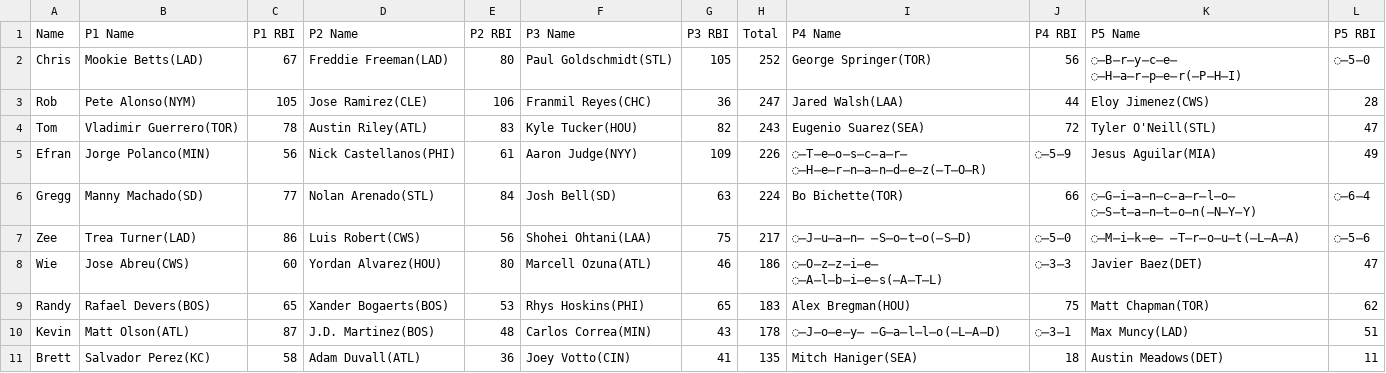
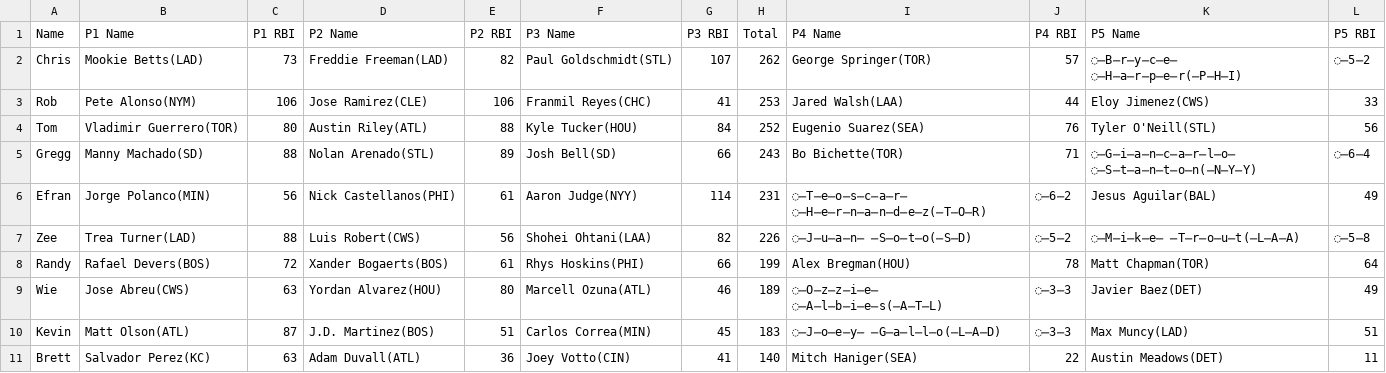
Before and after one commit to ocont/baseball, a CSV file: reports/latest.csv, drawn as a sheet.

```diff
--- a/reports/latest.csv
+++ b/reports/latest.csv
@@ -1,11 +1,11 @@
 Name,P1 Name,P1 RBI,P2 Name,P2 RBI,P3 Name,P3 RBI,Total,P4 Name,P4 RBI,P5 Name,P5 RBI
-Chris,Mookie Betts(LAD),67,Freddie Freeman(LAD),80,Paul Goldschmidt(STL),105,252,George Springer(TOR),56,̶B̶r̶y̶c̶e̶ ̶H̶a̶r̶p̶e̶r(̶P̶H̶I),̶5̶0
-Rob,Pete Alonso(NYM),105,Jose Ramirez(CLE),106,Franmil Reyes(CHC),36,247,Jared Walsh(LAA),44,Eloy Jimenez(CWS),28
-Tom,Vladimir Guerrero(TOR),78,Austin Riley(ATL),83,Kyle Tucker(HOU),82,243,Eugenio Suarez(SEA),72,Tyler O'Neill(STL),47
-Efran,Jorge Polanco(MIN),56,Nick Castellanos(PHI),61,Aaron Judge(NYY),109,226,̶T̶e̶o̶s̶c̶a̶r̶ ̶H̶e̶r̶n̶a̶n̶d̶e̶z(̶T̶O̶R),̶5̶9,Jesus Aguilar(MIA),49
-Gregg,Manny Machado(SD),77,Nolan Arenado(STL),84,Josh Bell(SD),63,224,Bo Bichette(TOR),66,̶G̶i̶a̶n̶c̶a̶r̶l̶o̶ ̶S̶t̶a̶n̶t̶o̶n(̶N̶Y̶Y),̶6̶4
-Zee,Trea Turner(LAD),86,Luis Robert(CWS),56,Shohei Ohtani(LAA),75,217,̶J̶u̶a̶n̶ ̶S̶o̶t̶o(̶S̶D),̶5̶0,̶M̶i̶k̶e̶ ̶T̶r̶o̶u̶t(̶L̶A̶A),̶5̶6
-Wie,Jose Abreu(CWS),60,Yordan Alvarez(HOU),80,Marcell Ozuna(ATL),46,186,̶O̶z̶z̶i̶e̶ ̶A̶l̶b̶i̶e̶s(̶A̶T̶L),̶3̶3,Javier Baez(DET),47
-Randy,Rafael Devers(BOS),65,Xander Bogaerts(BOS),53,Rhys Hoskins(PHI),65,183,Alex Bregman(HOU),75,Matt Chapman(TOR),62
-Kevin,Matt Olson(ATL),87,J.D. Martinez(BOS),48,Carlos Correa(MIN),43,178,̶J̶o̶e̶y̶ ̶G̶a̶l̶l̶o(̶L̶A̶D),̶3̶1,Max Muncy(LAD),51
-Brett,Salvador Perez(KC),58,Adam Duvall(ATL),36,Joey Votto(CIN),41,135,Mitch Haniger(SEA),18,Austin Meadows(DET),11
+Chris,Mookie Betts(LAD),73,Freddie Freeman(LAD),82,Paul Goldschmidt(STL),107,262,George Springer(TOR),57,̶B̶r̶y̶c̶e̶ ̶H̶a̶r̶p̶e̶r(̶P̶H̶I),̶5̶2
+Rob,Pete Alonso(NYM),106,Jose Ramirez(CLE),106,Franmil Reyes(CHC),41,253,Jared Walsh(LAA),44,Eloy Jimenez(CWS),33
+Tom,Vladimir Guerrero(TOR),80,Austin Riley(ATL),88,Kyle Tucker(HOU),84,252,Eugenio Suarez(SEA),76,Tyler O'Neill(STL),56
+Gregg,Manny Machado(SD),88,Nolan Arenado(STL),89,Josh Bell(SD),66,243,Bo Bichette(TOR),71,̶G̶i̶a̶n̶c̶a̶r̶l̶o̶ ̶S̶t̶a̶n̶t̶o̶n(̶N̶Y̶Y),̶6̶4
+Efran,Jorge Polanco(MIN),56,Nick Castellanos(PHI),61,Aaron Judge(NYY),114,231,̶T̶e̶o̶s̶c̶a̶r̶ ̶H̶e̶r̶n̶a̶n̶d̶e̶z(̶T̶O̶R),̶6̶2,Jesus Aguilar(BAL),49
+Zee,Trea Turner(LAD),88,Luis Robert(CWS),56,Shohei Ohtani(LAA),82,226,̶J̶u̶a̶n̶ ̶S̶o̶t̶o(̶S̶D),̶5̶2,̶M̶i̶k̶e̶ ̶T̶r̶o̶u̶t(̶L̶A̶A),̶5̶8
+Randy,Rafael Devers(BOS),72,Xander Bogaerts(BOS),61,Rhys Hoskins(PHI),66,199,Alex Bregman(HOU),78,Matt Chapman(TOR),64
+Wie,Jose Abreu(CWS),63,Yordan Alvarez(HOU),80,Marcell Ozuna(ATL),46,189,̶O̶z̶z̶i̶e̶ ̶A̶l̶b̶i̶e̶s(̶A̶T̶L),̶3̶3,Javier Baez(DET),49
+Kevin,Matt Olson(ATL),87,J.D. Martinez(BOS),51,Carlos Correa(MIN),45,183,̶J̶o̶e̶y̶ ̶G̶a̶l̶l̶o(̶L̶A̶D),̶3̶3,Max Muncy(LAD),51
+Brett,Salvador Perez(KC),63,Adam Duvall(ATL),36,Joey Votto(CIN),41,140,Mitch Haniger(SEA),22,Austin Meadows(DET),11
```
Also changed, not shown: reports/2022-09-04.csv, reports/output.csv.
